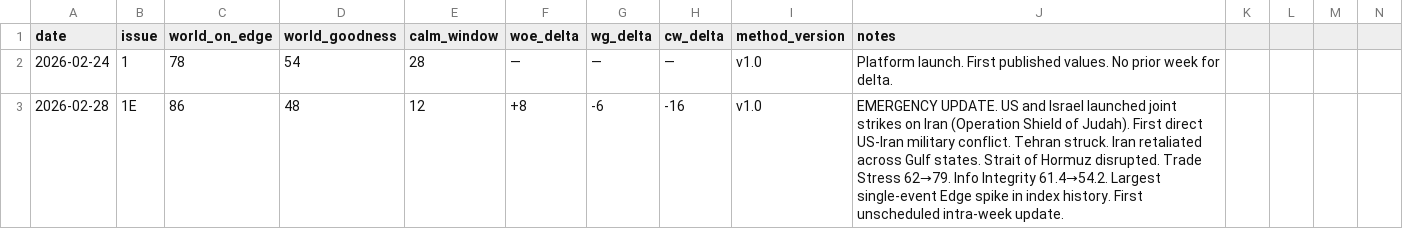
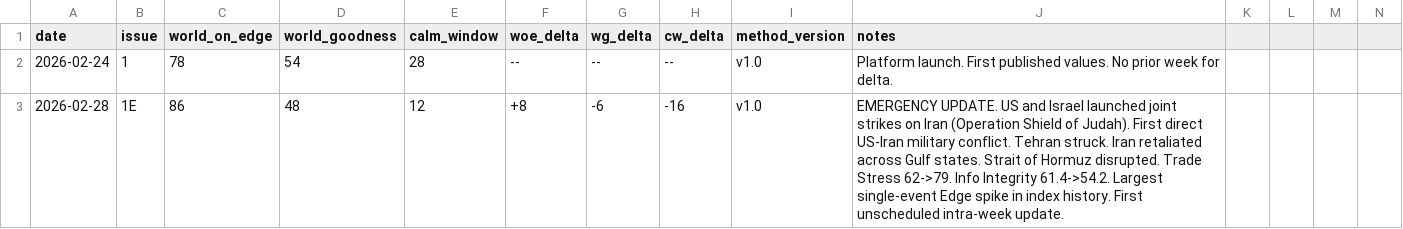
Before and after one commit to CaptainMig/anthony-charts, a CSV file: public/data/scores-history.csv, drawn as a sheet; only a part is shown; the diff covers the shown part only.

```diff
--- a/public/data/scores-history.csv
+++ b/public/data/scores-history.csv
@@ -2,2 +2,2 @@ date,issue,world_on_edge,world_goodness,calm_window,woe_delta,wg_delta,cw_delta,
-2026-02-24,1,78,54,28,—,—,—,v1.0,Platform launch. First published values. No prior week for delta.
-2026-02-28,1E,86,48,12,+8,-6,-16,v1.0,EMERGENCY UPDATE. US and Israel launched joint strikes on Iran (Operation Shield of Judah). First direct US-Iran military conflict. Tehran struck. Iran retaliated across Gulf states. Strait of Hormuz disrupted. Trade Stress 62→79. Info Integrity 61.4→54.2. Largest single-event Edge spike in index history. First unscheduled intra-week update.
+"2026-02-24","1","78","54","28","--","--","--","v1.0","Platform launch. First published values. No prior week for delta."
+"2026-02-28","1E","86","48","12","+8","-6","-16","v1.0","EMERGENCY UPDATE. US and Israel launched joint strikes on Iran (Operation Shield of Judah). First direct US-Iran military conflict. Tehran struck. Iran retaliated across Gulf states. Strait of Hormuz disrupted. Trade Stress 62->79. Info Integrity 61.4->54.2. Largest single-event Edge spike in index history. First unscheduled intra-week update."
```
Also changed, not shown: 9 edited cells elsewhere in this file.
